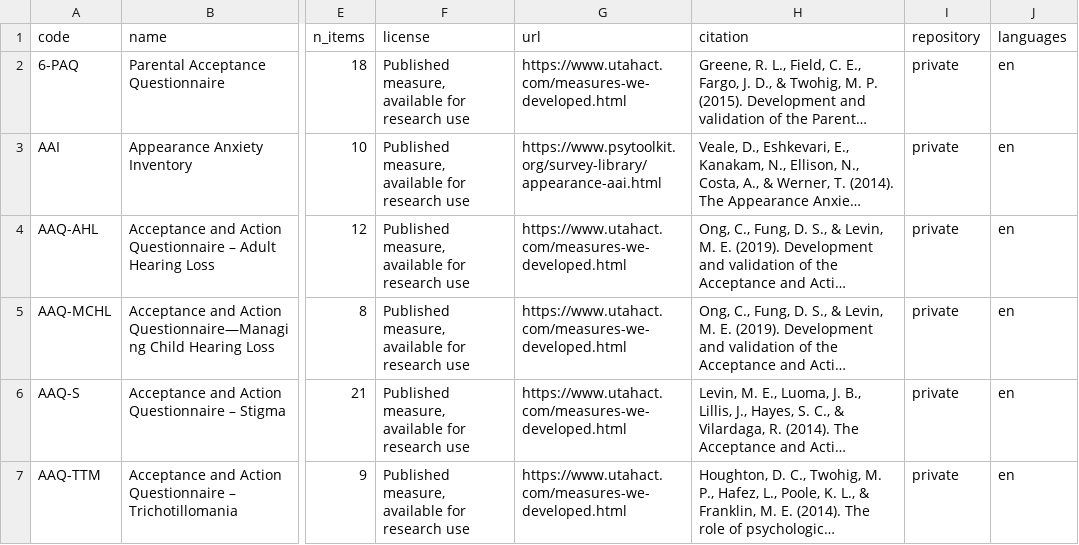
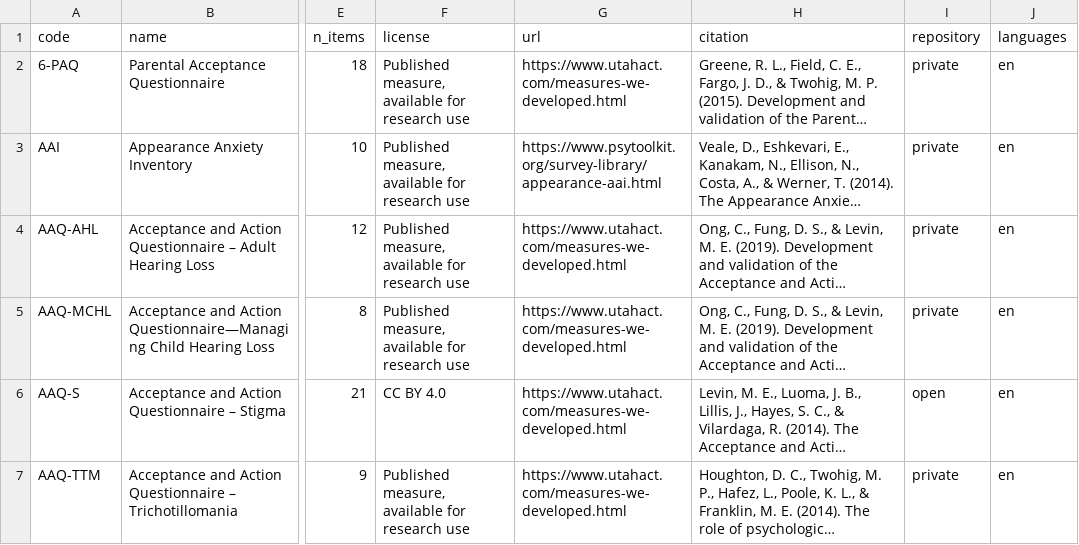
Before and after one commit to stmueller/OpenScales, a CSV file: scales/scale_status.csv, drawn as a sheet; only a part is shown, gaps mark what is left out; long unchanged cells end in …; the diff covers the shown part only; the diff names each change by its address in the sheet, - before the commit and + after, or states it on an @@ line.

```diff
--- a/scales/scale_status.csv
+++ b/scales/scale_status.csv
-F6 (license): Published measure, available for research use
+F6 (license): CC BY 4.0
-I6 (repository): private
+I6 (repository): open
```
Also changed, not shown: 1 removed row and 6 edited cells elsewhere in this file, 5 other files.
